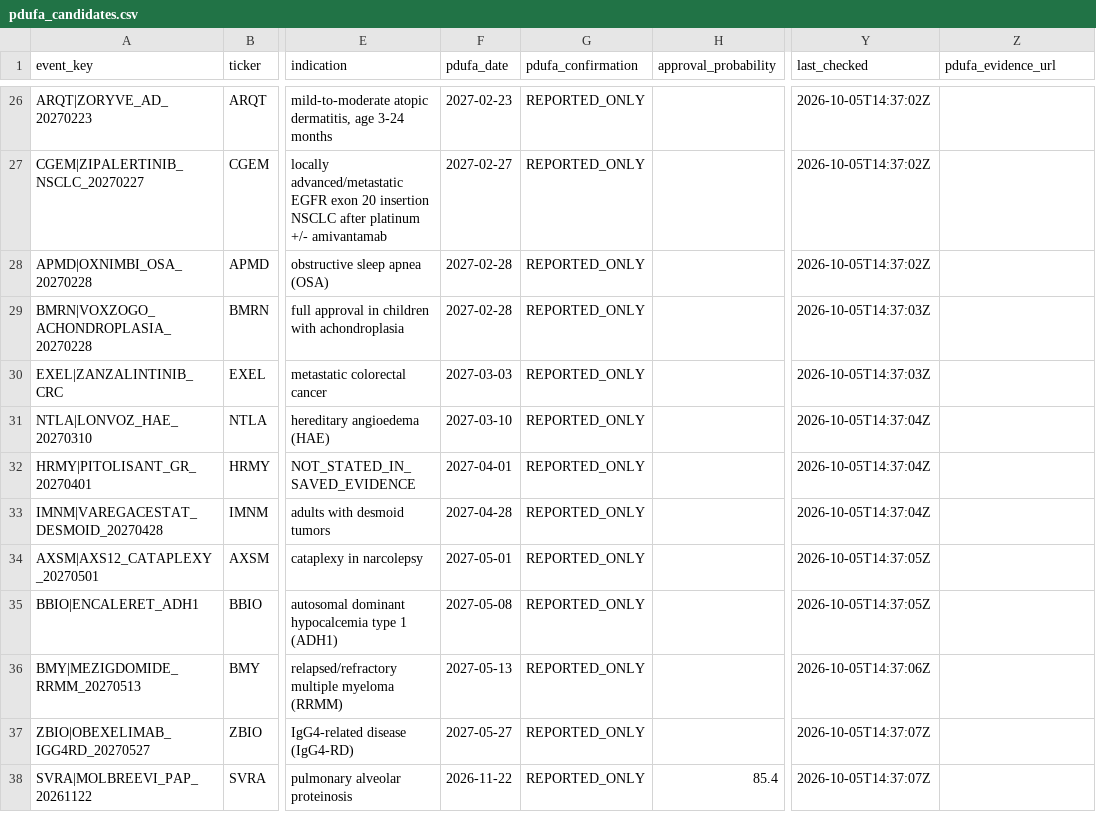
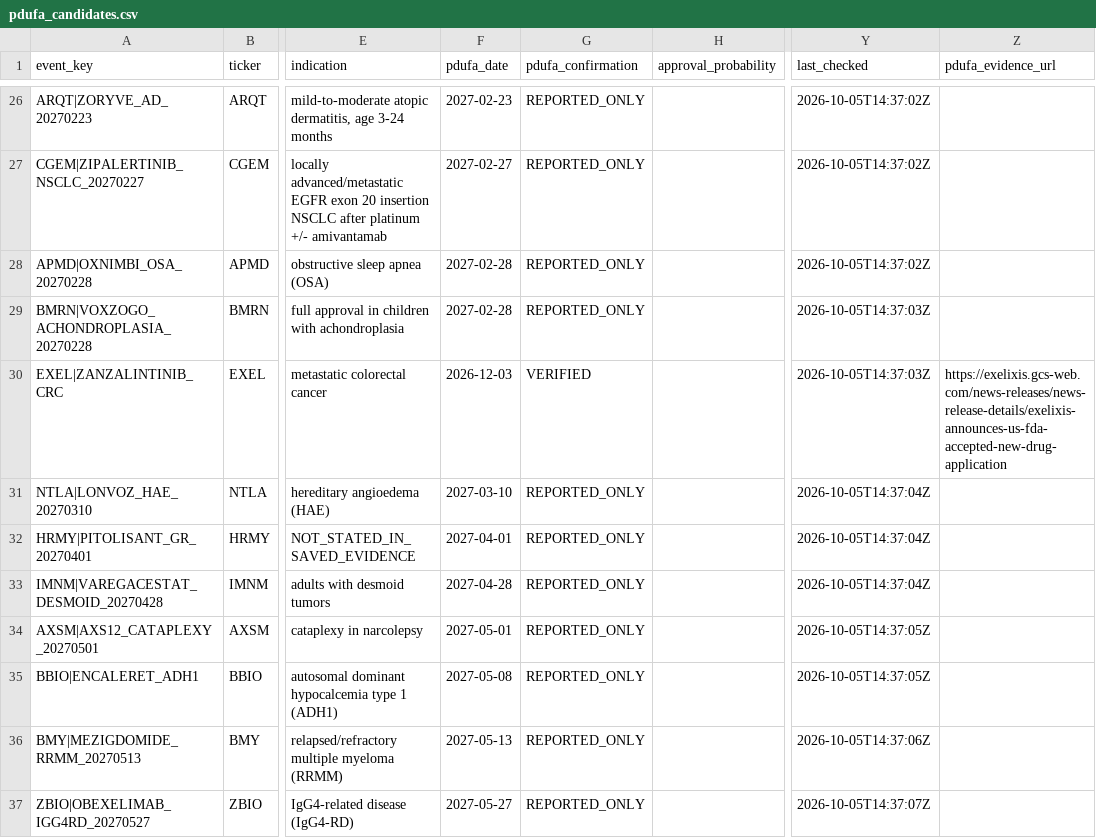
Before and after one commit to pdufa/pdufa-command-center, a CSV file: data/pdufa_candidates.csv, drawn as a sheet; only a part is shown, gaps mark what is left out; the shorter side is filled out with more unchanged rows; the diff names each change by its address in the sheet, - before the commit and + after, or states it on an @@ line.

Commit message:
Correct zanzalintinib PDUFA date to Dec 3 2026

```diff
--- a/data/pdufa_candidates.csv
+++ b/data/pdufa_candidates.csv
-F30 (pdufa_date): 2027-03-03
+F30 (pdufa_date): 2026-12-03
-G30 (pdufa_confirmation): REPORTED_ONLY
+G30 (pdufa_confirmation): VERIFIED
-Z30 (pdufa_evidence_url): (empty)
+Z30 (pdufa_evidence_url): https://exelixis.gcs-web.com/news-releases/news-release-details/exelixis-announces-us-fda-accepted-new-drug-application
```
